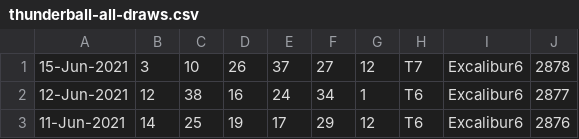
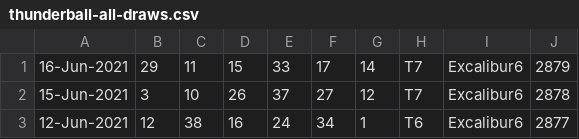
Before and after one commit to pastorcmentarny/DomJavaKB, a CSV file: data/lotto/thunderball-all-draws.csv, drawn as a sheet; only a part is shown; the shorter side is filled out with more unchanged rows.

Commit message:
update gradle update lotto results

```diff
--- a/data/lotto/thunderball-all-draws.csv
+++ b/data/lotto/thunderball-all-draws.csv
@@ -1 +1,2 @@
+16-Jun-2021,29,11,15,33,17,14,T7,Excalibur6,2879
 15-Jun-2021,3,10,26,37,27,12,T7,Excalibur6,2878
```
Also changed, not shown: data/lotto/lotto-hotpicks-all-draws.csv, data/lotto/set-for-life-all-draws.csv, 3 other files.
